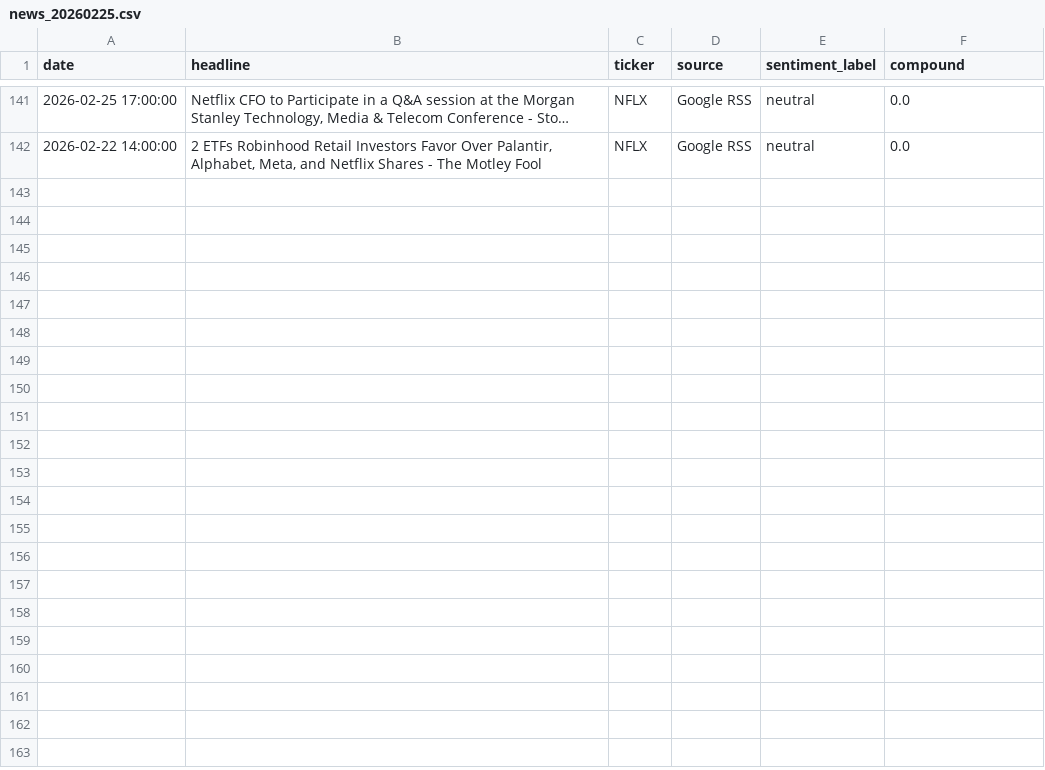
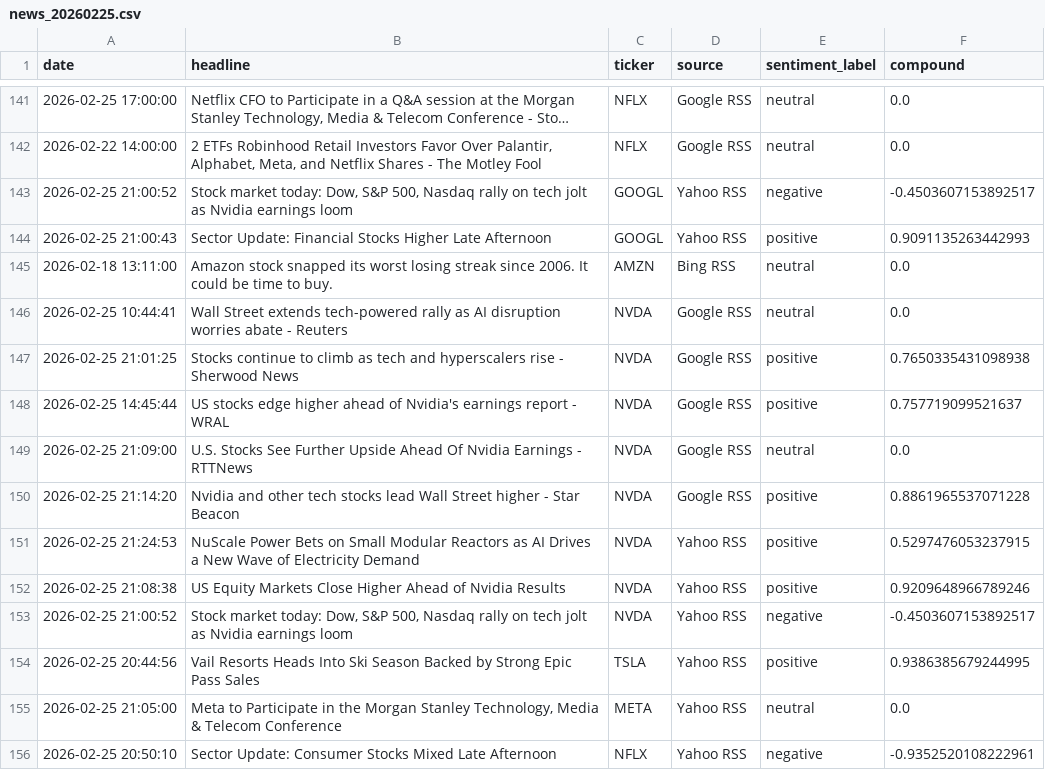
Before and after one commit to Kasuba-phani/stock-sentiment-tracker, a CSV file: data/raw_news/news_20260225.csv, drawn as a sheet; only a part is shown, gaps mark what is left out; long unchanged cells end in …; the diff names each change by its address in the sheet, - before the commit and + after, or states it on an @@ line.

```diff
--- a/data/raw_news/news_20260225.csv
+++ b/data/raw_news/news_20260225.csv
+row 143: 2026-02-25 21:00:52 | Stock market today: Dow, S&P 500, Nasdaq rally on tech jolt as Nvidia earnings loom | GOOGL | Yahoo RSS | negative | -0.4503607153892517
+row 144: 2026-02-25 21:00:43 | Sector Update: Financial Stocks Higher Late Afternoon | GOOGL | Yahoo RSS | positive | 0.9091135263442993
+row 145: 2026-02-18 13:11:00 | Amazon stock snapped its worst losing streak since 2006. It could be time to buy. | AMZN | Bing RSS | neutral | 0.0
+row 146: 2026-02-25 10:44:41 | Wall Street extends tech-powered rally as AI disruption worries abate - Reuters | NVDA | Google RSS | neutral | 0.0
+row 147: 2026-02-25 21:01:25 | Stocks continue to climb as tech and hyperscalers rise - Sherwood News | NVDA | Google RSS | positive | 0.7650335431098938
+row 148: 2026-02-25 14:45:44 | US stocks edge higher ahead of Nvidia's earnings report - WRAL | NVDA | Google RSS | positive | 0.757719099521637
+row 149: 2026-02-25 21:09:00 | U.S. Stocks See Further Upside Ahead Of Nvidia Earnings - RTTNews | NVDA | Google RSS | neutral | 0.0
+row 150: 2026-02-25 21:14:20 | Nvidia and other tech stocks lead Wall Street higher - Star Beacon | NVDA | Google RSS | positive | 0.8861965537071228
+row 151: 2026-02-25 21:24:53 | NuScale Power Bets on Small Modular Reactors as AI Drives a New Wave of Electricity Demand | NVDA | Yahoo RSS | positive | 0.5297476053237915
+row 152: 2026-02-25 21:08:38 | US Equity Markets Close Higher Ahead of Nvidia Results | NVDA | Yahoo RSS | positive | 0.9209648966789246
+row 153: 2026-02-25 21:00:52 | Stock market today: Dow, S&P 500, Nasdaq rally on tech jolt as Nvidia earnings loom | NVDA | Yahoo RSS | negative | -0.4503607153892517
+row 154: 2026-02-25 20:44:56 | Vail Resorts Heads Into Ski Season Backed by Strong Epic Pass Sales | TSLA | Yahoo RSS | positive | 0.9386385679244995
+row 155: 2026-02-25 21:05:00 | Meta to Participate in the Morgan Stanley Technology, Media & Telecom Conference | META | Yahoo RSS | neutral | 0.0
+row 156: 2026-02-25 20:50:10 | Sector Update: Consumer Stocks Mixed Late Afternoon | NFLX | Yahoo RSS | negative | -0.9352520108222961
```
